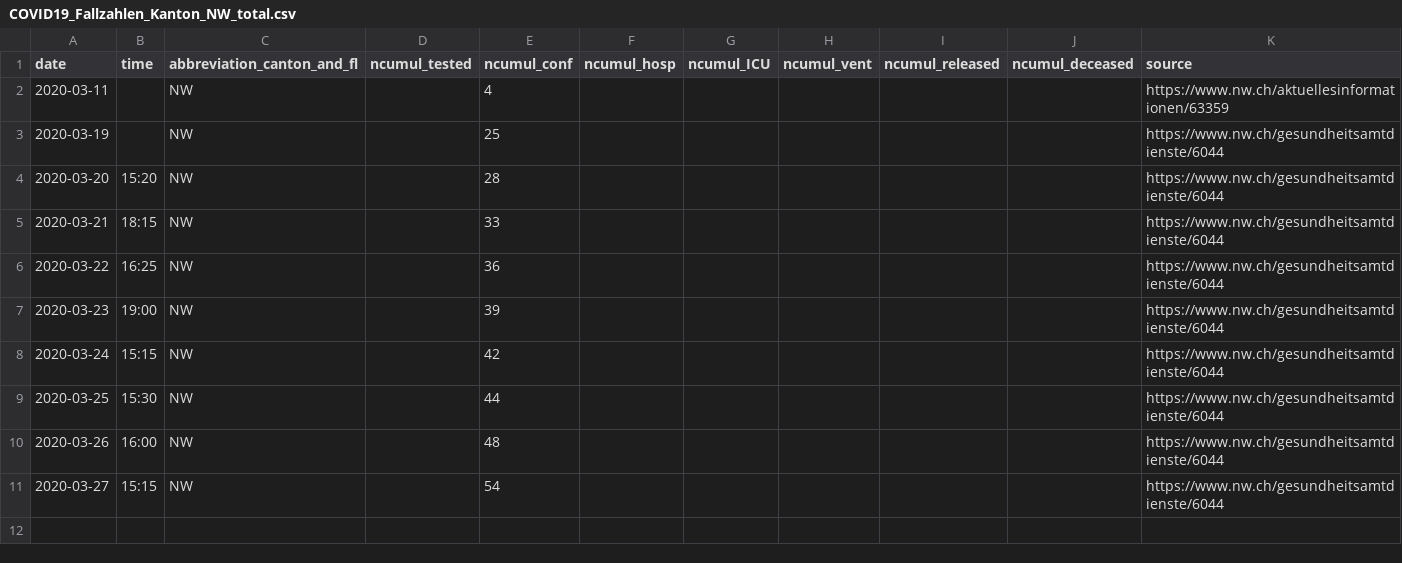
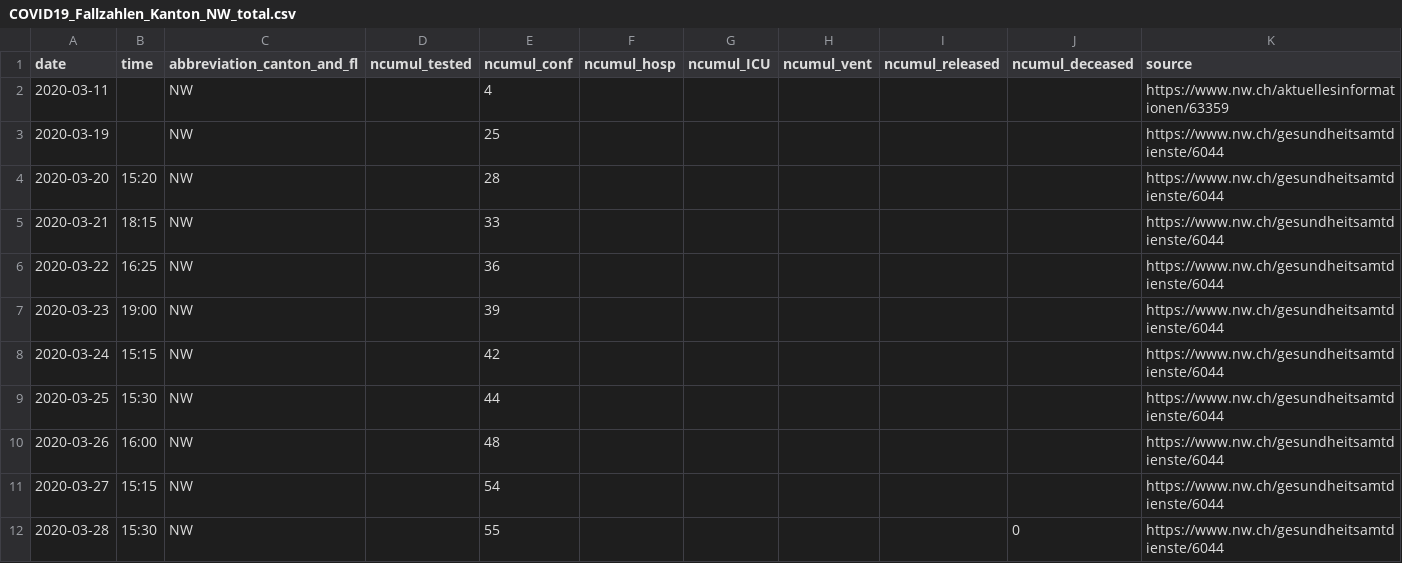
Before and after one commit to CorinneHuegli/covid_19, a CSV file: fallzahlen_kanton_total_csv/COVID19_Fallzahlen_Kanton_NW_total.csv, drawn as a sheet; the diff names each change by its address in the sheet, - before the commit and + after, or states it on an @@ line.

```diff
--- a/fallzahlen_kanton_total_csv/COVID19_Fallzahlen_Kanton_NW_total.csv
+++ b/fallzahlen_kanton_total_csv/COVID19_Fallzahlen_Kanton_NW_total.csv
+row 12: 2020-03-28 | 15:30 | NW |  | 55 |  |  |  |  | 0 | https://www.nw.ch/gesundheitsamtdienste/6044
```
